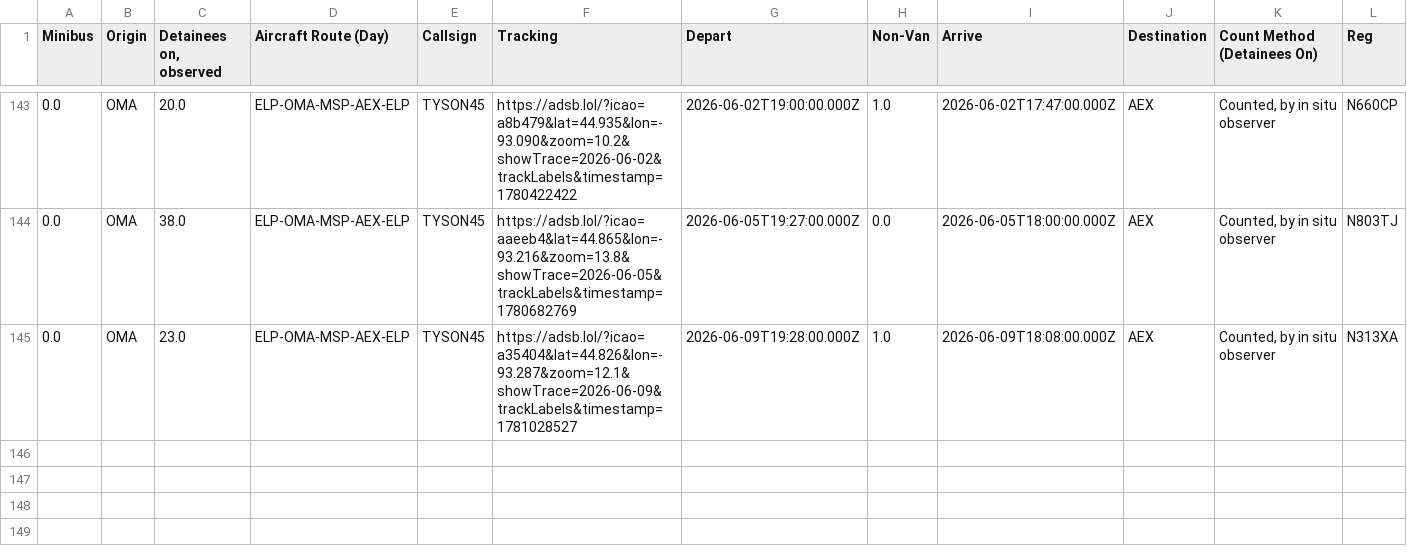
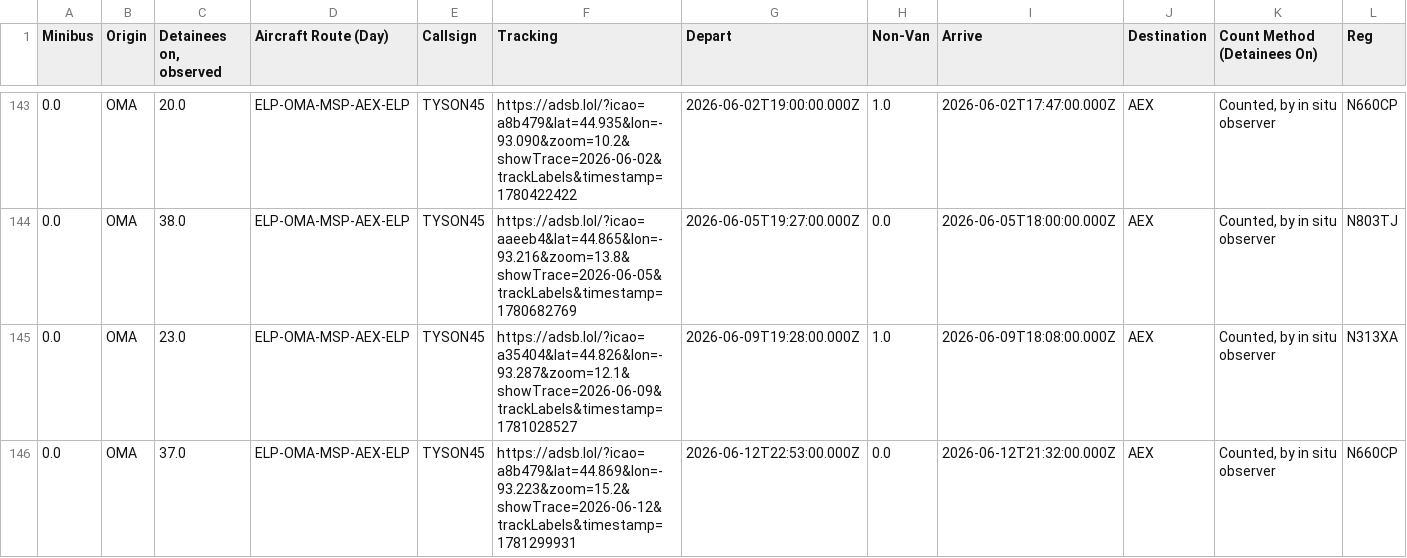
Before and after one commit to mbaynton/msp-ice-flights-shiny, a CSV file: msp-ice-flights.csv, drawn as a sheet; only a part is shown, gaps mark what is left out; rows hold the shown columns only; the diff names each change by its address in the sheet, - before the commit and + after, or states it on an @@ line.

```diff
--- a/msp-ice-flights.csv
+++ b/msp-ice-flights.csv
+row 146: 0.0 | OMA | 37.0 | ELP-OMA-MSP-AEX-ELP | TYSON45 | https://adsb.lol/?icao=a8b479&lat=44.869&lon=-93.223&zoom=15.2&showTrace=2026-06-12&trackLabels&timestamp=1781299931 | 2026-06-12T22:53:00.000Z | 0.0 | 2026-06-12T21:32:00.000Z | AEX | Counted, by in situ observer | N660CP
```
